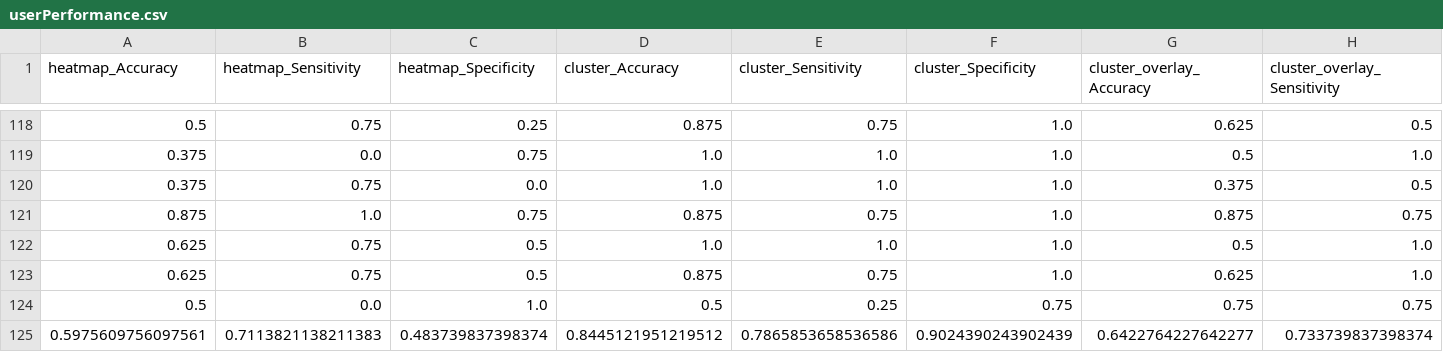
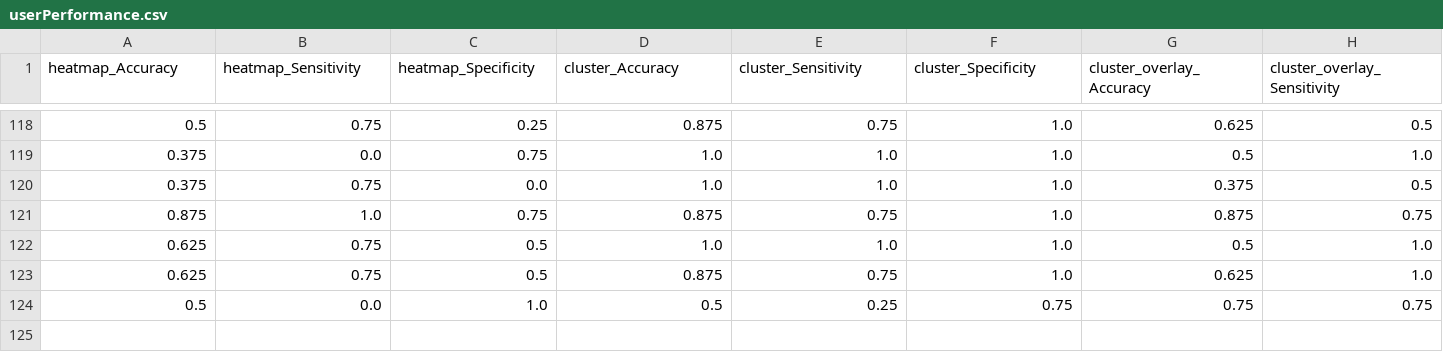
Before and after one commit to valerijamadzoska/human-centeredXAI, a CSV file: data/userPerformance.csv, drawn as a sheet; only a part is shown, gaps mark what is left out; rows hold the shown columns only; the diff names each change by its address in the sheet, - before the commit and + after, or states it on an @@ line.

```diff
--- a/data/userPerformance.csv
+++ b/data/userPerformance.csv
-row 125: 0.5975609756097561 | 0.7113821138211383 | 0.483739837398374 | 0.8445121951219512 | 0.7865853658536586 | 0.9024390243902439 | 0.6422764227642277 | 0.733739837398374
```
Also changed, not shown: 2 other files.
